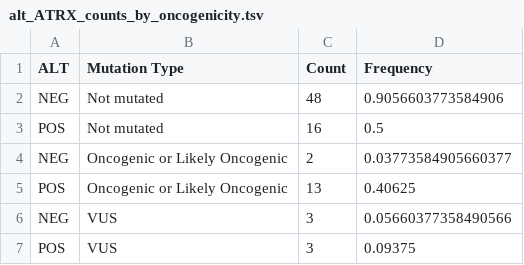
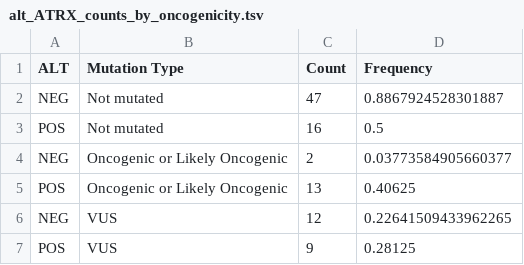
Before and after one commit to d3b-center/PBTA-ALT-analysis, a TSV file: analyses/07-additional_figures/output/alt_ATRX_counts_by_oncogenicity.tsv, drawn as a sheet.

```diff
--- a/analyses/07-additional_figures/output/alt_ATRX_counts_by_oncogenicity.tsv
+++ b/analyses/07-additional_figures/output/alt_ATRX_counts_by_oncogenicity.tsv
@@ -1,3 +1,3 @@
 ALT	Mutation Type	Count	Frequency
-NEG	Not mutated	48	0.9056603773584906
+NEG	Not mutated	47	0.8867924528301887
 POS	Not mutated	16	0.5
@@ -5,3 +5,3 @@ NEG	Oncogenic or Likely Oncogenic	2	0.03773584905660377
 POS	Oncogenic or Likely Oncogenic	13	0.40625
-NEG	VUS	3	0.05660377358490566
-POS	VUS	3	0.09375
+NEG	VUS	12	0.22641509433962265
+POS	VUS	9	0.28125
```
Also changed, not shown: analyses/07-additional_figures/output/alt_NF1_counts_by_oncogenicity.tsv, 11 other files.
